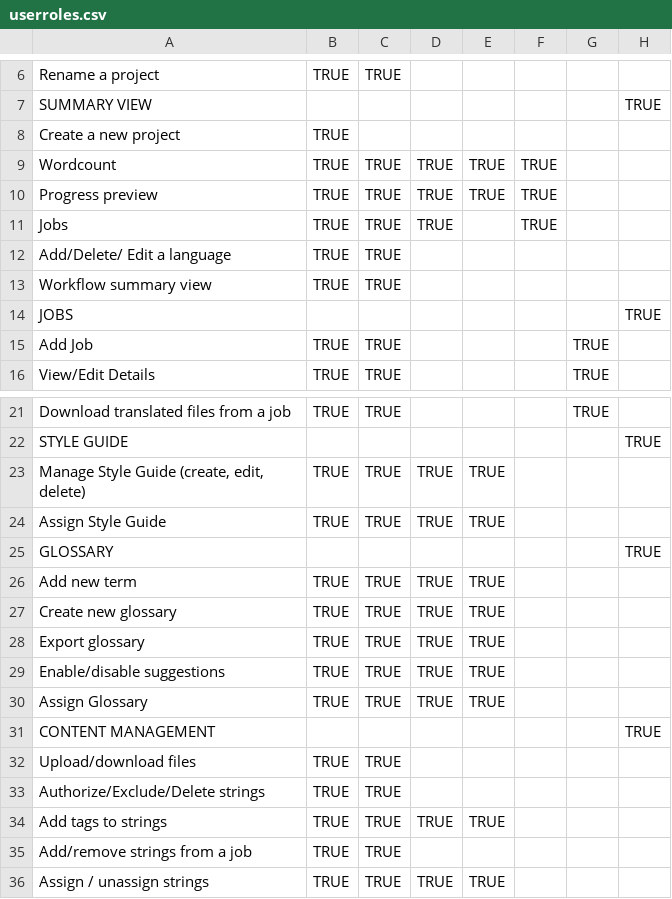
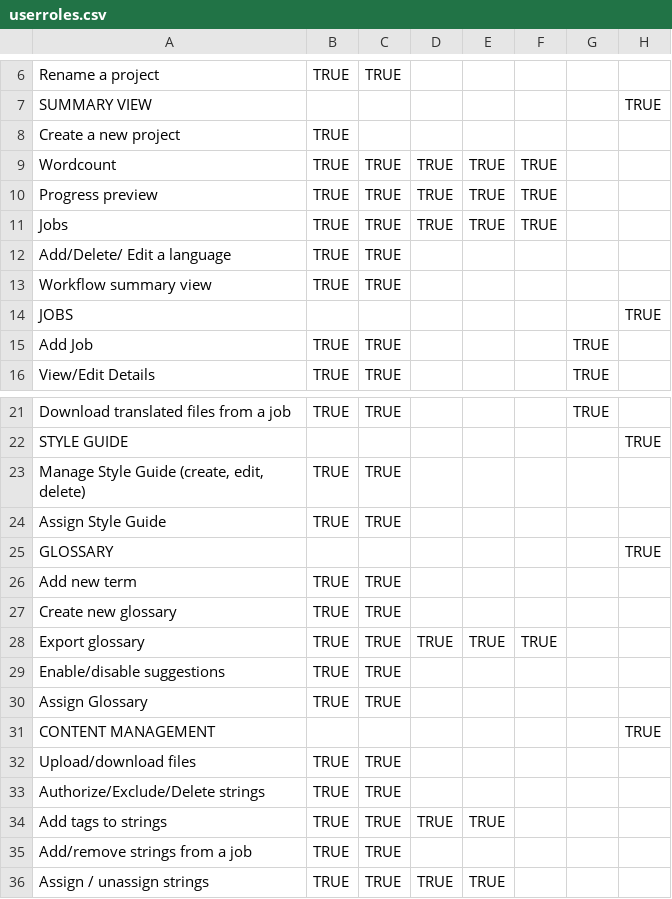
Before and after one commit to Smartling/SmartlingHelp, a CSV file: _data/userroles.csv, drawn as a sheet; only a part is shown, gaps mark what is left out; the diff covers the shown part only.

```diff
--- a/_data/userroles.csv
+++ b/_data/userroles.csv
@@ -10,3 +10,3 @@ Wordcount,TRUE,TRUE,TRUE,TRUE,TRUE,,,
 Progress preview,TRUE,TRUE,TRUE,TRUE,TRUE,,,
-Jobs,TRUE,TRUE,TRUE,,TRUE,,,
+Jobs,TRUE,TRUE,TRUE,TRUE,TRUE,,,
 Add/Delete/ Edit a language,TRUE,TRUE,,,,,,
@@ -23,2 +23,2 @@ STYLE GUIDE,,,,,,,TRUE
-"Manage Style Guide (create, edit, delete)",TRUE,TRUE,TRUE,TRUE,,,
-Assign Style Guide,TRUE,TRUE,TRUE,TRUE,,,
+"Manage Style Guide (create, edit, delete)",TRUE,TRUE,,,,,,
+Assign Style Guide,TRUE,TRUE,,,,,,
@@ -26,5 +26,5 @@ GLOSSARY,,,,,,,TRUE
-Add new term,TRUE,TRUE,TRUE,TRUE,,,
-Create new glossary,TRUE,TRUE,TRUE,TRUE,,,
-Export glossary,TRUE,TRUE,TRUE,TRUE,,,
-Enable/disable suggestions,TRUE,TRUE,TRUE,TRUE,,,
-Assign Glossary,TRUE,TRUE,TRUE,TRUE,,,
+Add new term,TRUE,TRUE,,,,,,
+Create new glossary,TRUE,TRUE,,,,,,
+Export glossary,TRUE,TRUE,TRUE,TRUE,TRUE,,,
+Enable/disable suggestions,TRUE,TRUE,,,,,,
+Assign Glossary,TRUE,TRUE,,,,,,
```
Also changed, not shown: 1 added row, 2 removed rows and 16 edited cells elsewhere in this file.
